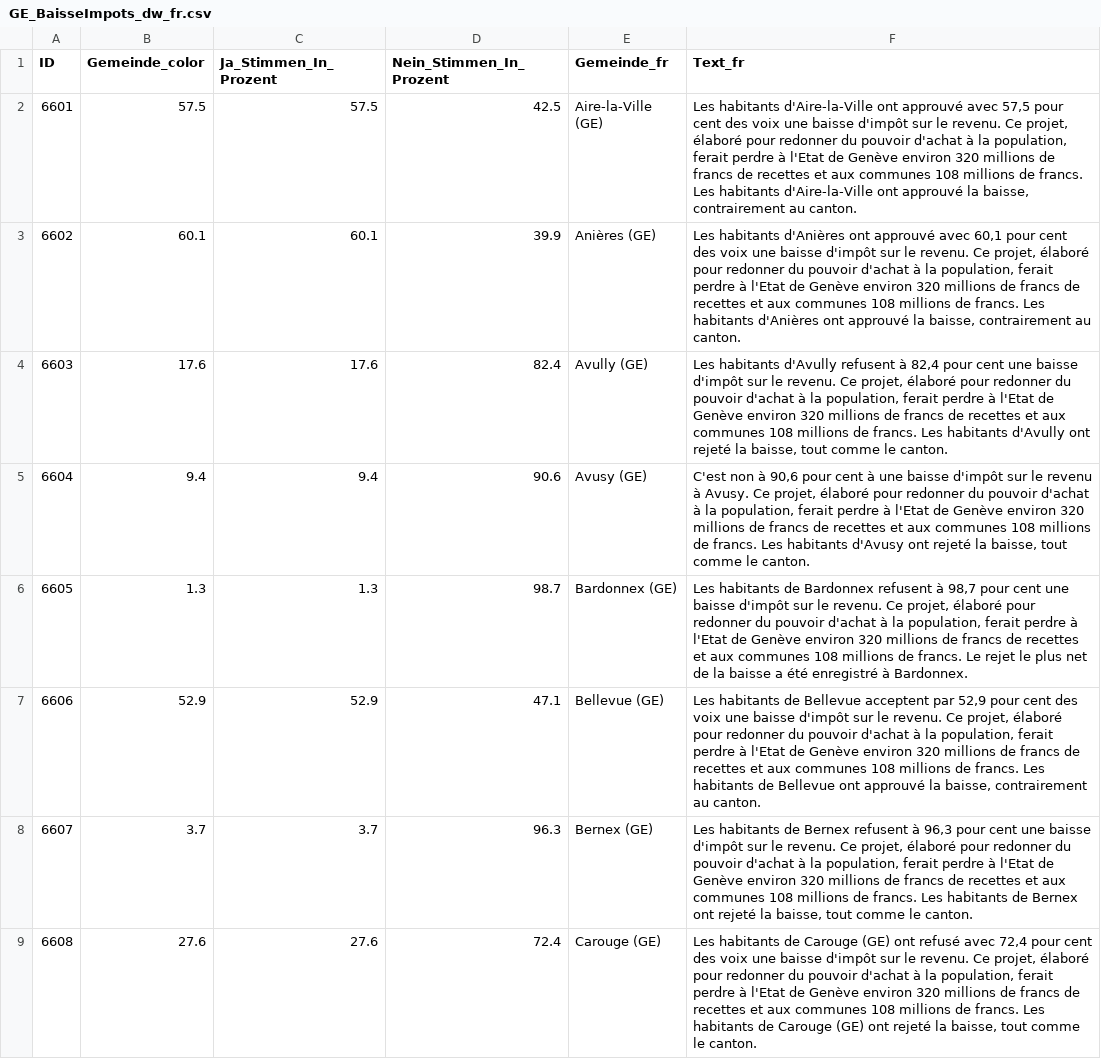
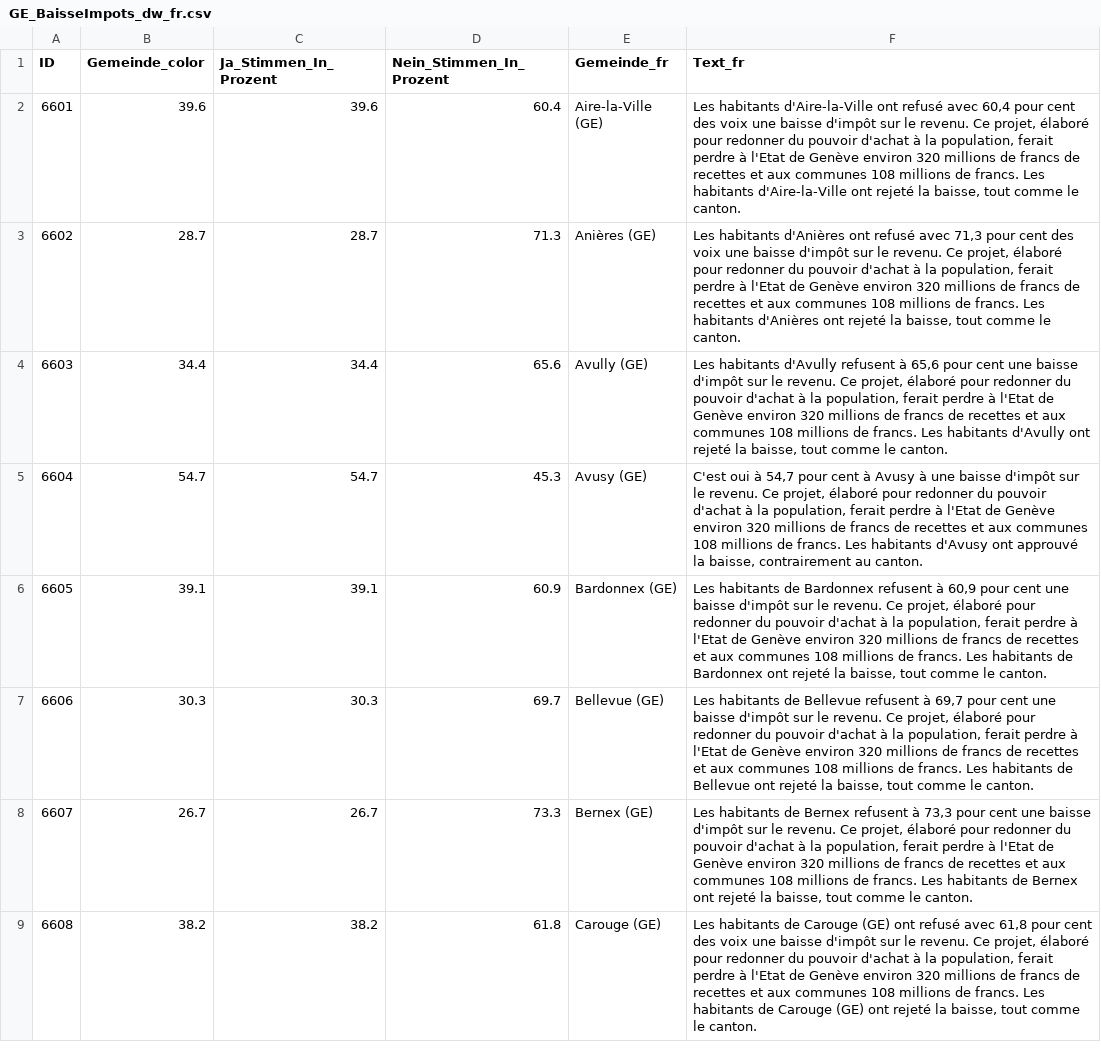
Before and after one commit to awp-finanznachrichten/lena_november2024, a CSV file: Output_Cantons/GE_BaisseImpots_dw_fr.csv, drawn as a sheet; only a part is shown; the diff covers the shown part only; the diff names each change by its address in the sheet, - before the commit and + after, or states it on an @@ line.

```diff
--- a/Output_Cantons/GE_BaisseImpots_dw_fr.csv
+++ b/Output_Cantons/GE_BaisseImpots_dw_fr.csv
-B2 (Gemeinde_color): 57.5
+B2 (Gemeinde_color): 39.6
-C2 (Ja_Stimmen_In_Prozent): 57.5
+C2 (Ja_Stimmen_In_Prozent): 39.6
-D2 (Nein_Stimmen_In_Prozent): 42.5
+D2 (Nein_Stimmen_In_Prozent): 60.4
-F2 (Text_fr): …d'Aire-la-Ville ont approuvé avec 57,5 pour cent des voix une baisse d'impôt sur le revenu. Ce projet, élaboré pour redonner du pouvoir d'achat à la population, ferait perdre à l'Etat de Genève environ 320 millions de francs de recettes et aux communes 108 millions de francs. Les habitants d'Aire-la-Ville ont approuvé la baisse, contrairement au canton.
+F2 (Text_fr): …d'Aire-la-Ville ont refusé avec 60,4 pour cent des voix une baisse d'impôt sur le revenu. Ce projet, élaboré pour redonner du pouvoir d'achat à la population, ferait perdre à l'Etat de Genève environ 320 millions de francs de recettes et aux communes 108 millions de francs. Les habitants d'Aire-la-Ville ont rejeté la baisse, tout comme le canton.
-B3 (Gemeinde_color): 60.1
+B3 (Gemeinde_color): 28.7
-C3 (Ja_Stimmen_In_Prozent): 60.1
+C3 (Ja_Stimmen_In_Prozent): 28.7
-D3 (Nein_Stimmen_In_Prozent): 39.9
+D3 (Nein_Stimmen_In_Prozent): 71.3
-F3 (Text_fr): …d'Anières ont approuvé avec 60,1 pour cent des voix une baisse d'impôt sur le revenu. Ce projet, élaboré pour redonner du pouvoir d'achat à la population, ferait perdre à l'Etat de Genève environ 320 millions de francs de recettes et aux communes 108 millions de francs. Les habitants d'Anières ont approuvé la baisse, contrairement au canton.
+F3 (Text_fr): …d'Anières ont refusé avec 71,3 pour cent des voix une baisse d'impôt sur le revenu. Ce projet, élaboré pour redonner du pouvoir d'achat à la population, ferait perdre à l'Etat de Genève environ 320 millions de francs de recettes et aux communes 108 millions de francs. Les habitants d'Anières ont rejeté la baisse, tout comme le canton.
-B4 (Gemeinde_color): 17.6
+B4 (Gemeinde_color): 34.4
-C4 (Ja_Stimmen_In_Prozent): 17.6
+C4 (Ja_Stimmen_In_Prozent): 34.4
-D4 (Nein_Stimmen_In_Prozent): 82.4
+D4 (Nein_Stimmen_In_Prozent): 65.6
-F4 (Text_fr): …refusent à 82,4 pour cent…
+F4 (Text_fr): …refusent à 65,6 pour cent…
-B5 (Gemeinde_color): 9.4
+B5 (Gemeinde_color): 54.7
-C5 (Ja_Stimmen_In_Prozent): 9.4
+C5 (Ja_Stimmen_In_Prozent): 54.7
-D5 (Nein_Stimmen_In_Prozent): 90.6
+D5 (Nein_Stimmen_In_Prozent): 45.3
-F5 (Text_fr): C'est non à 90,6 pour cent à une baisse d'impôt sur le revenu à Avusy. Ce projet, élaboré pour redonner du pouvoir d'achat à la population, ferait perdre à l'Etat de Genève environ 320 millions de francs de recettes et aux communes 108 millions de francs. Les habitants d'Avusy ont rejeté la baisse, tout comme le canton.
+F5 (Text_fr): C'est oui à 54,7 pour cent à Avusy à une baisse d'impôt sur le revenu. Ce projet, élaboré pour redonner du pouvoir d'achat à la population, ferait perdre à l'Etat de Genève environ 320 millions de francs de recettes et aux communes 108 millions de francs. Les habitants d'Avusy ont approuvé la baisse, contrairement au canton.
-B6 (Gemeinde_color): 1.3
+B6 (Gemeinde_color): 39.1
-C6 (Ja_Stimmen_In_Prozent): 1.3
+C6 (Ja_Stimmen_In_Prozent): 39.1
-D6 (Nein_Stimmen_In_Prozent): 98.7
+D6 (Nein_Stimmen_In_Prozent): 60.9
-F6 (Text_fr): …refusent à 98,7 pour cent une baisse d'impôt sur le revenu. Ce projet, élaboré pour redonner du pouvoir d'achat à la population, ferait perdre à l'Etat de Genève environ 320 millions de francs de recettes et aux communes 108 millions de francs. Le rejet le plus net de la baisse a été enregistré à Bardonnex.
+F6 (Text_fr): …refusent à 60,9 pour cent une baisse d'impôt sur le revenu. Ce projet, élaboré pour redonner du pouvoir d'achat à la population, ferait perdre à l'Etat de Genève environ 320 millions de francs de recettes et aux communes 108 millions de francs. Les habitants de Bardonnex ont rejeté la baisse, tout comme le canton.
-B7 (Gemeinde_color): 52.9
+B7 (Gemeinde_color): 30.3
-C7 (Ja_Stimmen_In_Prozent): 52.9
+C7 (Ja_Stimmen_In_Prozent): 30.3
-D7 (Nein_Stimmen_In_Prozent): 47.1
+D7 (Nein_Stimmen_In_Prozent): 69.7
-F7 (Text_fr): …de Bellevue acceptent par 52,9 pour cent des voix une baisse d'impôt sur le revenu. Ce projet, élaboré pour redonner du pouvoir d'achat à la population, ferait perdre à l'Etat de Genève environ 320 millions de francs de recettes et aux communes 108 millions de francs. Les habitants de Bellevue ont approuvé la baisse, contrairement au canton.
+F7 (Text_fr): …de Bellevue refusent à 69,7 pour cent une baisse d'impôt sur le revenu. Ce projet, élaboré pour redonner du pouvoir d'achat à la population, ferait perdre à l'Etat de Genève environ 320 millions de francs de recettes et aux communes 108 millions de francs. Les habitants de Bellevue ont rejeté la baisse, tout comme le canton.
-B8 (Gemeinde_color): 3.7
+B8 (Gemeinde_color): 26.7
-C8 (Ja_Stimmen_In_Prozent): 3.7
+C8 (Ja_Stimmen_In_Prozent): 26.7
-D8 (Nein_Stimmen_In_Prozent): 96.3
+D8 (Nein_Stimmen_In_Prozent): 73.3
-F8 (Text_fr): …refusent à 96,3 pour cent…
+F8 (Text_fr): …refusent à 73,3 pour cent…
-B9 (Gemeinde_color): 27.6
+B9 (Gemeinde_color): 38.2
-C9 (Ja_Stimmen_In_Prozent): 27.6
+C9 (Ja_Stimmen_In_Prozent): 38.2
-D9 (Nein_Stimmen_In_Prozent): 72.4
+D9 (Nein_Stimmen_In_Prozent): 61.8
-F9 (Text_fr): …refusé avec 72,4 pour cent…
+F9 (Text_fr): …refusé avec 61,8 pour cent…
```
Also changed, not shown: 148 edited cells elsewhere in this file, Output_Cantons/AG_Stimmrecht_dw_de.csv, Output_Cantons/GE_PLQ_dw_fr.csv, 33 other files.
